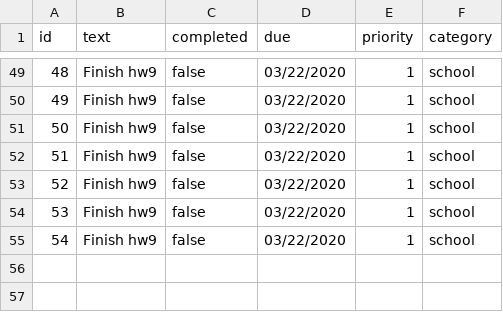
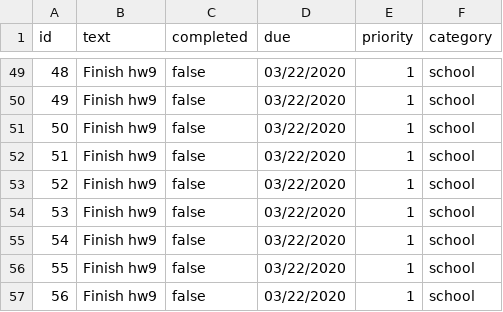
Before and after one commit to sry19/java5004_teamprojects, a CSV file: hw9/src/main/resources/todolist2.csv, drawn as a sheet; only a part is shown, gaps mark what is left out.

```diff
--- a/hw9/src/main/resources/todolist2.csv
+++ b/hw9/src/main/resources/todolist2.csv
@@ -55 +55,3 @@
 "54","Finish hw9","false","03/22/2020","1","school"
+"55","Finish hw9","false","03/22/2020","1","school"
+"56","Finish hw9","false","03/22/2020","1","school"
```
Also changed, not shown: 3 other files.
